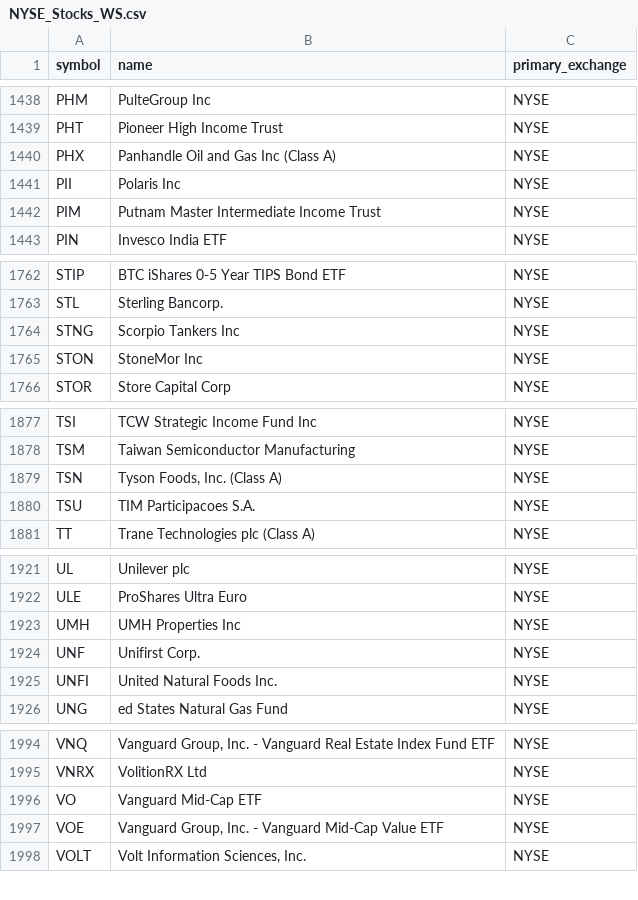
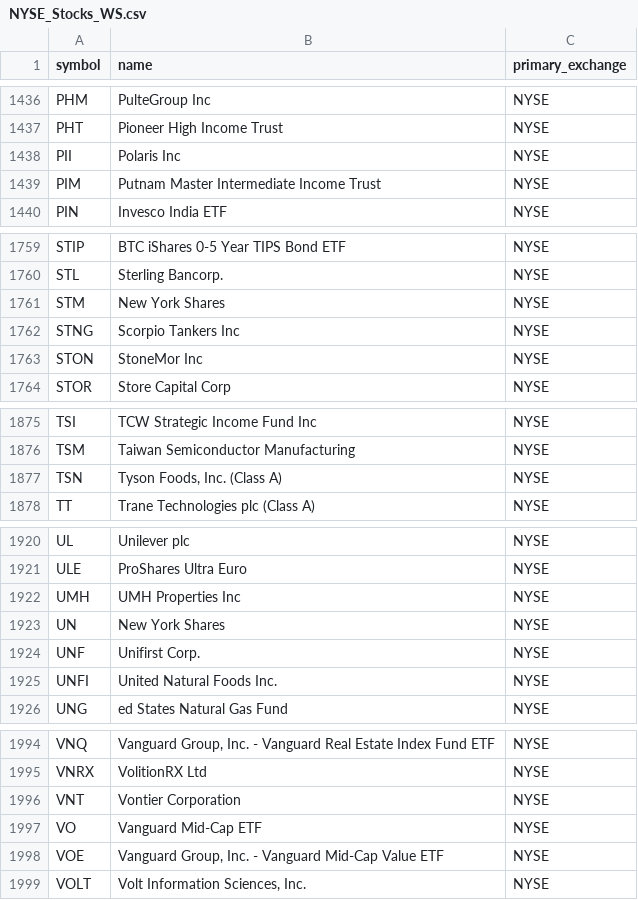
Before and after one commit to Faidh-Wealth/WS-Trade-Info, a CSV file: stock_info/NYSE_Stocks_WS.csv, drawn as a sheet; only a part is shown, gaps mark what is left out; the diff covers the shown part only.

```diff
--- a/stock_info/NYSE_Stocks_WS.csv
+++ b/stock_info/NYSE_Stocks_WS.csv
@@ -1439,3 +1437,2 @@ PHM,PulteGroup Inc,NYSE
 PHT,Pioneer High Income Trust,NYSE
-PHX,Panhandle Oil and Gas Inc (Class A),NYSE
 PII,Polaris Inc,NYSE
@@ -1763,2 +1760,3 @@ STIP,BTC iShares 0-5 Year TIPS Bond ETF,NYSE
 STL,Sterling Bancorp.,NYSE
+STM,New York Shares,NYSE
 STNG,Scorpio Tankers Inc,NYSE
@@ -1879,3 +1877,2 @@ TSM,Taiwan Semiconductor Manufacturing,NYSE
 TSN,"Tyson Foods, Inc. (Class A)",NYSE
-TSU,TIM Participacoes S.A.,NYSE
 TT,Trane Technologies plc (Class A),NYSE
@@ -1923,2 +1922,3 @@ ULE,ProShares Ultra Euro,NYSE
 UMH,UMH Properties Inc,NYSE
+UN,New York Shares,NYSE
 UNF,Unifirst Corp.,NYSE
@@ -1995,2 +1995,3 @@ VNQ,"Vanguard Group, Inc. - Vanguard Real Estate Index Fund ETF",NYSE
 VNRX,VolitionRX Ltd,NYSE
+VNT,Vontier Corporation,NYSE
 VO,Vanguard Mid-Cap ETF,NYSE
```
Also changed, not shown: 4 added rows and 4 removed rows elsewhere in this file, stock_info/CA_Stocks_WS.csv, stock_info/NASDAQ_Stocks_WS.csv.
